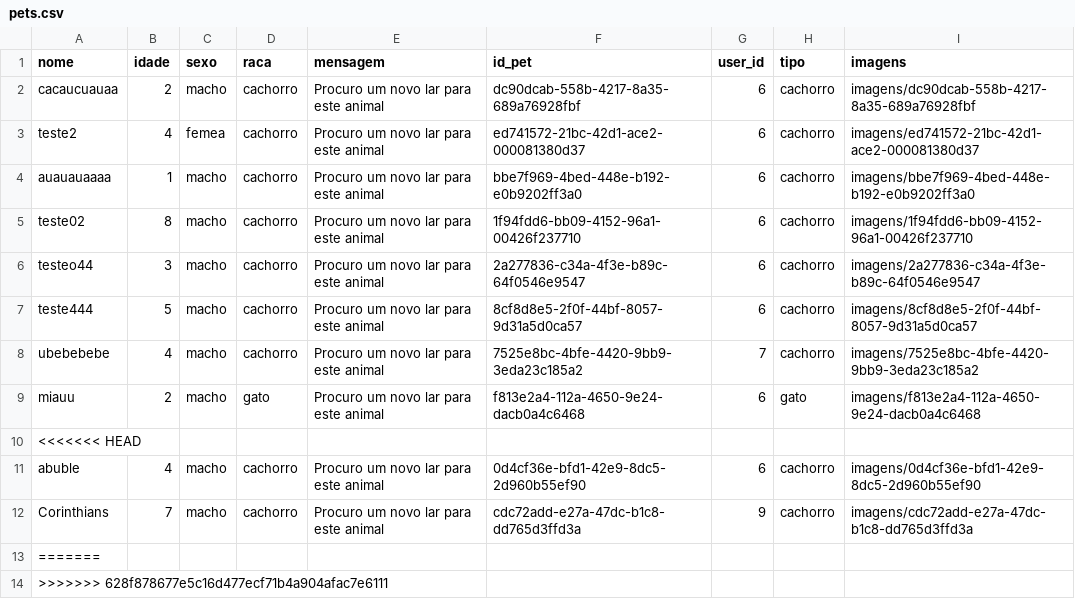
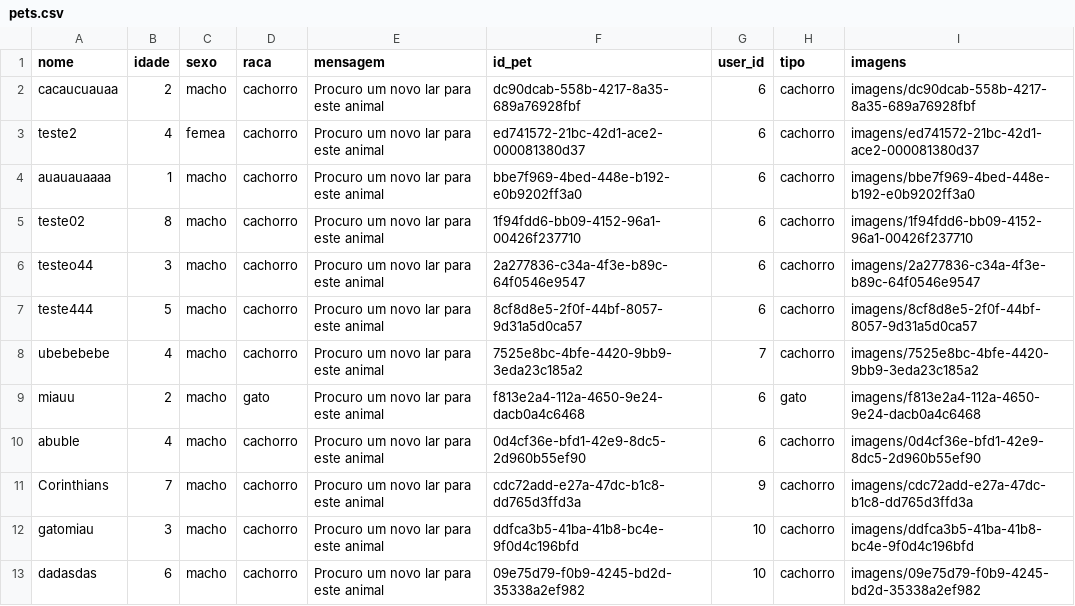
Before and after one commit to nevesarthur0015/MatchPet, a CSV file: data/pets.csv, drawn as a sheet.

```diff
--- a/data/pets.csv
+++ b/data/pets.csv
@@ -9,6 +9,5 @@ ubebebebe,4,macho,cachorro,Procuro um novo lar para este animal,7525e8bc-4bfe-44
 miauu,2,macho,gato,Procuro um novo lar para este animal,f813e2a4-112a-4650-9e24-dacb0a4c6468,6,gato,imagens/f813e2a4-112a-4650-9e24-dacb0a4c6468
-<<<<<<< HEAD
 abuble,4,macho,cachorro,Procuro um novo lar para este animal,0d4cf36e-bfd1-42e9-8dc5-2d960b55ef90,6,cachorro,imagens/0d4cf36e-bfd1-42e9-8dc5-2d960b55ef90
 Corinthians,7,macho,cachorro,Procuro um novo lar para este animal,cdc72add-e27a-47dc-b1c8-dd765d3ffd3a,9,cachorro,imagens/cdc72add-e27a-47dc-b1c8-dd765d3ffd3a
-=======
->>>>>>> 628f878677e5c16d477ecf71b4a904afac7e6111
+gatomiau,3,macho,cachorro,Procuro um novo lar para este animal,ddfca3b5-41ba-41b8-bc4e-9f0d4c196bfd,10,cachorro,imagens/ddfca3b5-41ba-41b8-bc4e-9f0d4c196bfd
+dadasdas,6,macho,cachorro,Procuro um novo lar para este animal,09e75d79-f0b9-4245-bd2d-35338a2ef982,10,cachorro,imagens/09e75d79-f0b9-4245-bd2d-35338a2ef982
```
Also changed, not shown: 11 other files.
